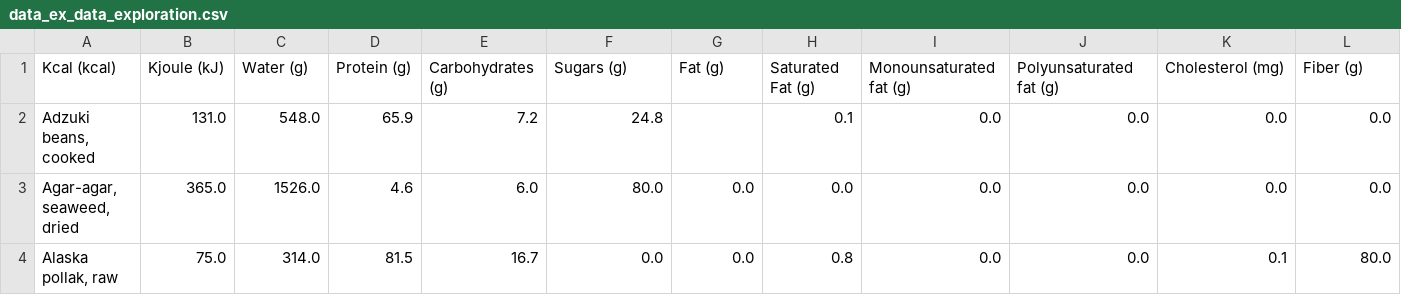
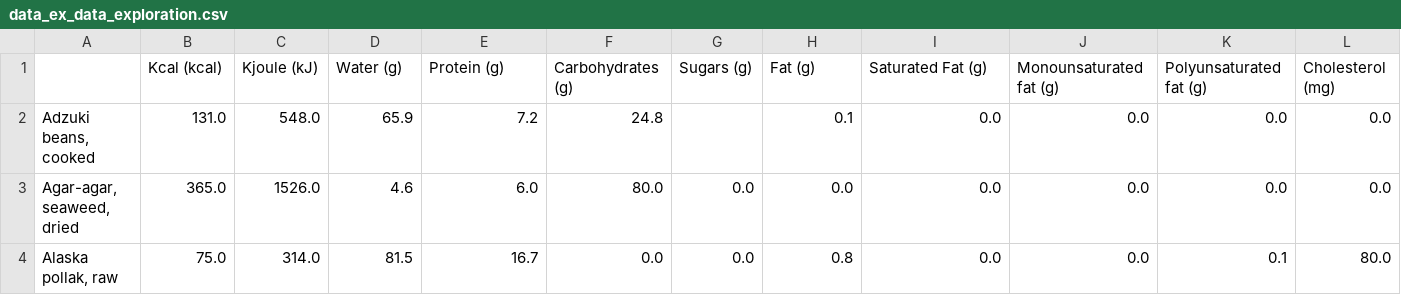
Before and after one commit to AnatoliiMikh/datasets, a CSV file: data_ex_data_exploration.csv, drawn as a sheet; only a part is shown; removed rows and columns are numbered as before the commit, all else as after; rows hold the shown columns only; the diff names each change by its address in the sheet, - before the commit and + after, or states it on an @@ line.

Commit message:
a3

```diff
--- a/data_ex_data_exploration.csv
+++ b/data_ex_data_exploration.csv
-row 1: Kcal (kcal) | Kjoule (kJ) | Water (g) | Protein (g) | Carbohydrates (g) | Sugars (g) | Fat (g) | Saturated Fat (g) | Monounsaturated fat (g) | Polyunsaturated fat (g) | Cholesterol (mg) | Fiber (g)
+row 1:  | Kcal (kcal) | Kjoule (kJ) | Water (g) | Protein (g) | Carbohydrates (g) | Sugars (g) | Fat (g) | Saturated Fat (g) | Monounsaturated fat (g) | Polyunsaturated fat (g) | Cholesterol (mg)
```
